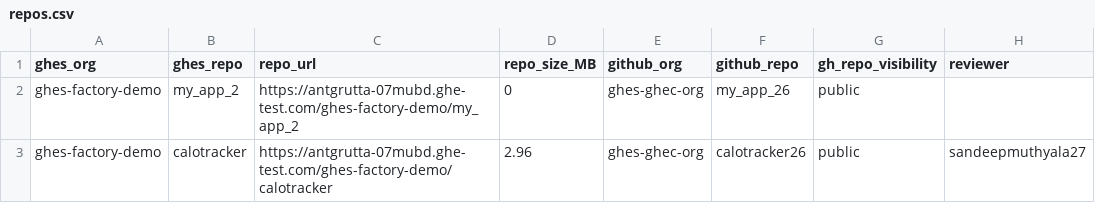
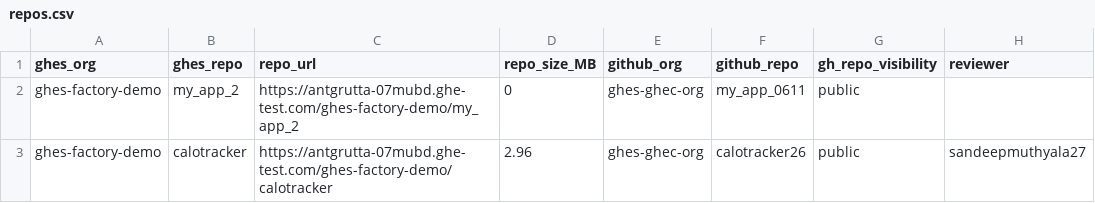
Before and after one commit to sandeepmuthyala27/ghesdemo-gh, a CSV file: repos.csv, drawn as a sheet.

Commit message:
Update repo name in repos.csv

```diff
--- a/repos.csv
+++ b/repos.csv
@@ -1,3 +1,3 @@
 ghes_org,ghes_repo,repo_url,repo_size_MB,github_org,github_repo,gh_repo_visibility,reviewer
-ghes-factory-demo,my_app_2,https://antgrutta-07mubd.ghe-test.com/ghes-factory-demo/my_app_2,0,ghes-ghec-org,my_app_26,public
+ghes-factory-demo,my_app_2,https://antgrutta-07mubd.ghe-test.com/ghes-factory-demo/my_app_2,0,ghes-ghec-org,my_app_0611,public
 ghes-factory-demo,calotracker,https://antgrutta-07mubd.ghe-test.com/ghes-factory-demo/calotracker,2.96,ghes-ghec-org,calotracker26,public,sandeepmuthyala27
```
